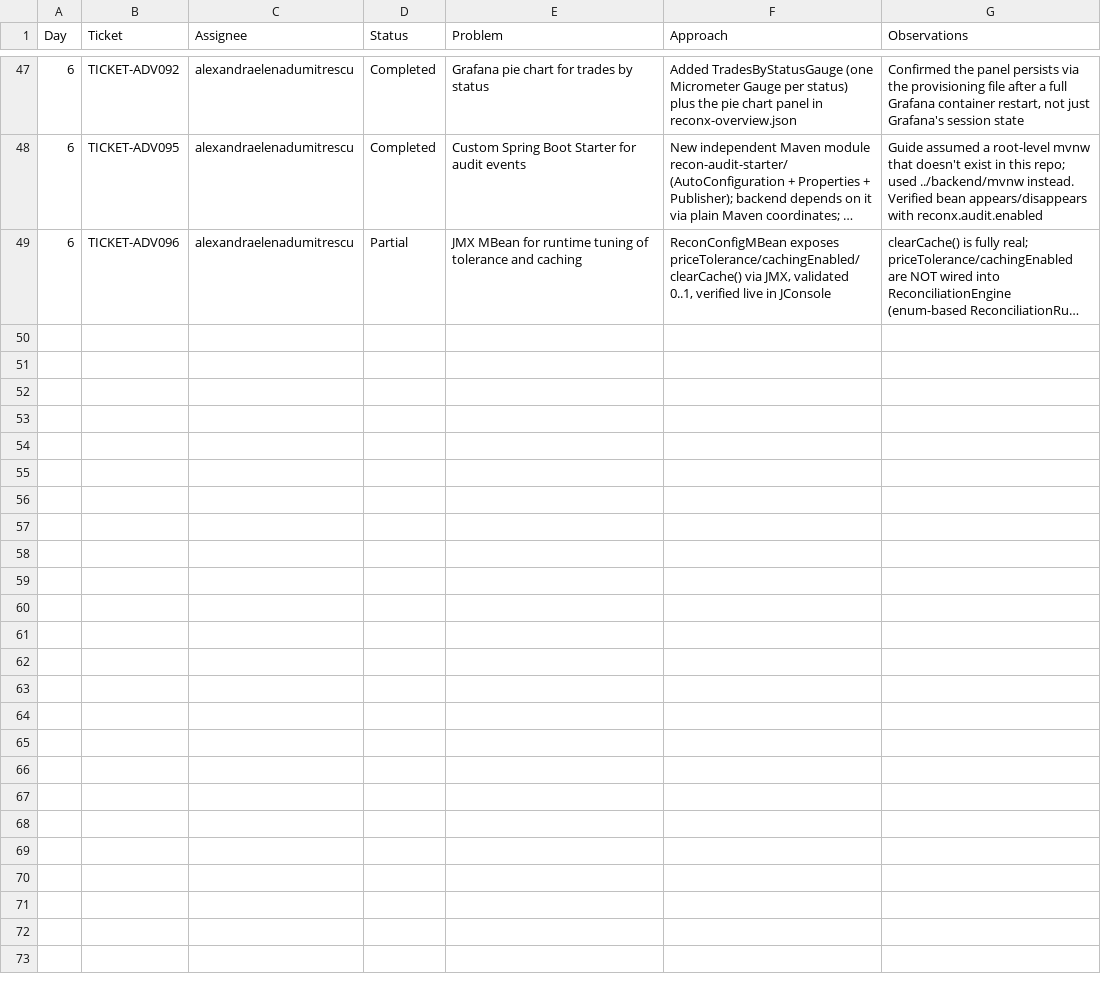
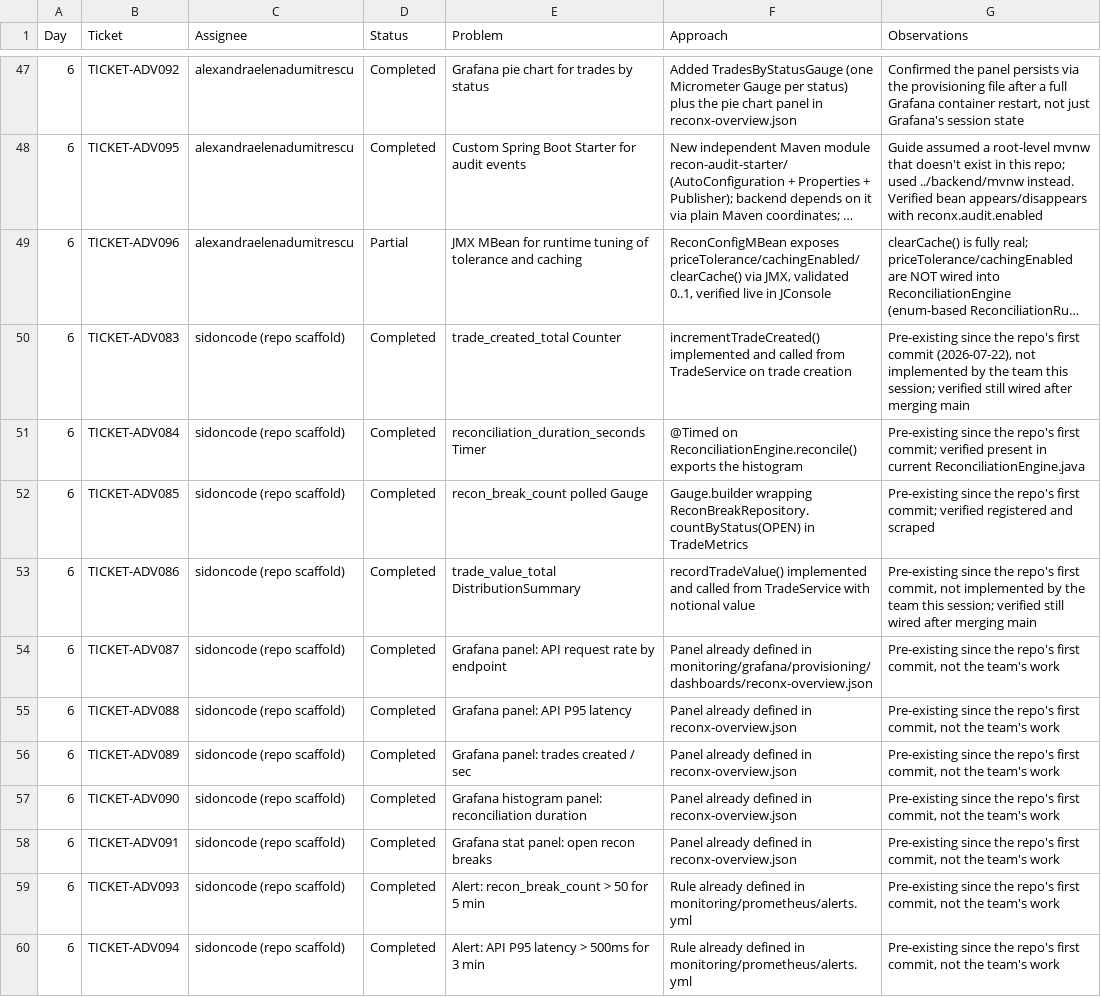
Before and after one commit to pshavela/db2026-reconX, a CSV file: tracking-progress/TICKETS.csv, drawn as a sheet; only a part is shown, gaps mark what is left out; long unchanged cells end in …; the diff names each change by its address in the sheet, - before the commit and + after, or states it on an @@ line.

Commit message:
Mark ADV083-091, ADV093-094 as completed in TICKETS.csv
Verified each individually (not just "no stub found"):
- ADV083/086: TradeMetrics counter/summary methods are implemented AND
  called from TradeService, not just present.
- ADV084/085: @Timed and the polled Gauge are both wired and confirmed
  present after merging main.
- ADV087-091, ADV093-094: Grafana panels / Prometheus alert rules exist
  in monitoring/, confirmed via `git log` to be present since the
  repo's first commit (2026-07-22, author sidoncode) - pre-existing
  scaffold, not team-implemented this session. Labeled the assignee
  accordingly instead of crediting a teammate who didn't do the work.

Explicitly did NOT mark ADV081/082 (InstrumentService.findBySymbol
still throws UnsupportedOperationException - caching is not wired) or
ADV097 (no load-test script or evidence found anywhere in the repo).

```diff
--- a/tracking-progress/TICKETS.csv
+++ b/tracking-progress/TICKETS.csv
+row 50: 6 | TICKET-ADV083 | sidoncode (repo scaffold) | Completed | trade_created_total Counter | incrementTradeCreated() implemented and called from TradeService on trade creation | Pre-existing since the repo's first commit (2026-07-22), not implemented by the team this session; verified still wired after merging main
+row 51: 6 | TICKET-ADV084 | sidoncode (repo scaffold) | Completed | reconciliation_duration_seconds Timer | @Timed on ReconciliationEngine.reconcile() exports the histogram | Pre-existing since the repo's first commit; verified present in current ReconciliationEngine.java
+row 52: 6 | TICKET-ADV085 | sidoncode (repo scaffold) | Completed | recon_break_count polled Gauge | Gauge.builder wrapping ReconBreakRepository.countByStatus(OPEN) in TradeMetrics | Pre-existing since the repo's first commit; verified registered and scraped
+row 53: 6 | TICKET-ADV086 | sidoncode (repo scaffold) | Completed | trade_value_total DistributionSummary | recordTradeValue() implemented and called from TradeService with notional value | Pre-existing since the repo's first commit, not implemented by the team this session; verified still wired after merging main
+row 54: 6 | TICKET-ADV087 | sidoncode (repo scaffold) | Completed | Grafana panel: API request rate by endpoint | Panel already defined in monitoring/grafana/provisioning/dashboards/reconx-overview.json | Pre-existing since the repo's first commit, not the team's work
+row 55: 6 | TICKET-ADV088 | sidoncode (repo scaffold) | Completed | Grafana panel: API P95 latency | Panel already defined in reconx-overview.json | Pre-existing since the repo's first commit, not the team's work
+row 56: 6 | TICKET-ADV089 | sidoncode (repo scaffold) | Completed | Grafana panel: trades created / sec | Panel already defined in reconx-overview.json | Pre-existing since the repo's first commit, not the team's work
+row 57: 6 | TICKET-ADV090 | sidoncode (repo scaffold) | Completed | Grafana histogram panel: reconciliation duration | Panel already defined in reconx-overview.json | Pre-existing since the repo's first commit, not the team's work
+row 58: 6 | TICKET-ADV091 | sidoncode (repo scaffold) | Completed | Grafana stat panel: open recon breaks | Panel already defined in reconx-overview.json | Pre-existing since the repo's first commit, not the team's work
+row 59: 6 | TICKET-ADV093 | sidoncode (repo scaffold) | Completed | Alert: recon_break_count > 50 for 5 min | Rule already defined in monitoring/prometheus/alerts.yml | Pre-existing since the repo's first commit, not the team's work
+row 60: 6 | TICKET-ADV094 | sidoncode (repo scaffold) | Completed | Alert: API P95 latency > 500ms for 3 min | Rule already defined in monitoring/prometheus/alerts.yml | Pre-existing since the repo's first commit, not the team's work
```
